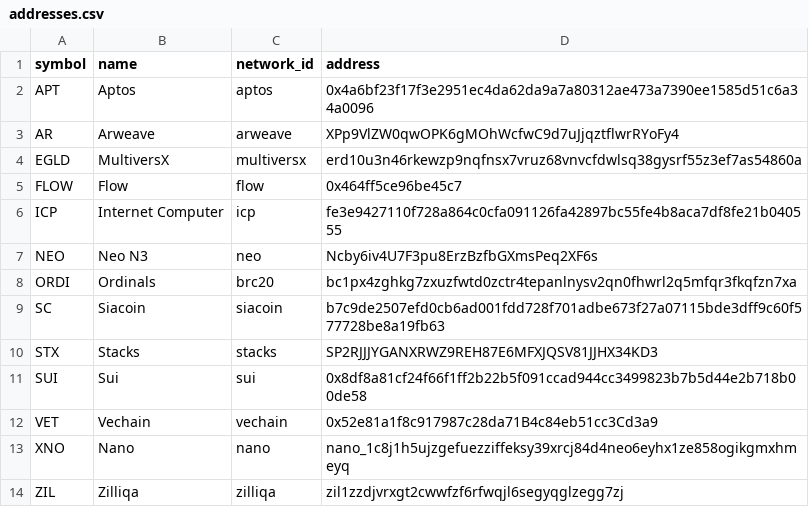
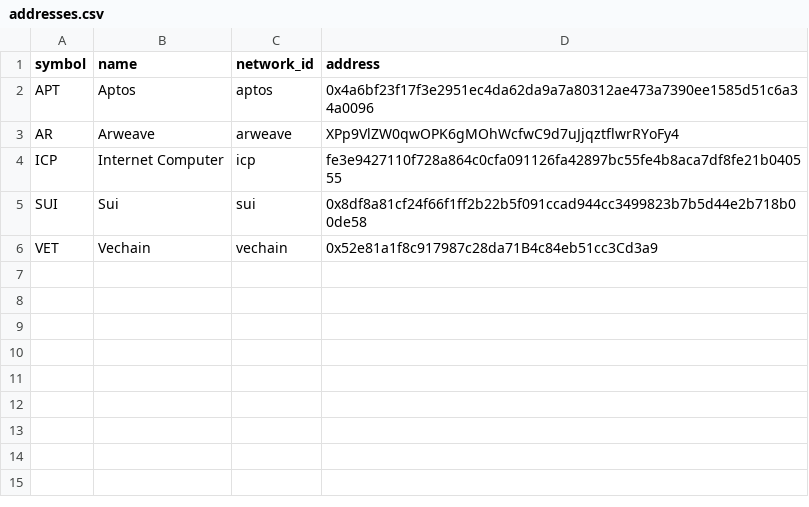
Before and after one commit to kieranlim-glitch/cold-wallet-bot, a CSV file: addresses.csv, drawn as a sheet; the diff names each change by its address in the sheet, - before the commit and + after, or states it on an @@ line.

Commit message:
Update addresses.csv

```diff
--- a/addresses.csv
+++ b/addresses.csv
-row 4: EGLD | MultiversX | multiversx | erd10u3n46rkewzp9nqfnsx7vruz68vnvcfdwlsq38gysrf55z3ef7as54860a
-row 5: FLOW | Flow | flow | 0x464ff5ce96be45c7
-row 7: NEO | Neo N3 | neo | Ncby6iv4U7F3pu8ErzBzfbGXmsPeq2XF6s
-row 8: ORDI | Ordinals | brc20 | bc1px4zghkg7zxuzfwtd0zctr4tepanlnysv2qn0fhwrl2q5mfqr3fkqfzn7xa
-row 9: SC | Siacoin | siacoin | b7c9de2507efd0cb6ad001fdd728f701adbe673f27a07115bde3dff9c60f577728be8a19fb63
-row 10: STX | Stacks | stacks | SP2RJJJYGANXRWZ9REH87E6MFXJQSV81JJHX34KD3
-row 13: XNO | Nano | nano | nano_1c8j1h5ujzgefuezziffeksy39xrcj84d4neo6eyhx1ze858ogikgmxhmeyq
-row 14: ZIL | Zilliqa | zilliqa | zil1zzdjvrxgt2cwwfzf6rfwqjl6segyqglzegg7zj
```
